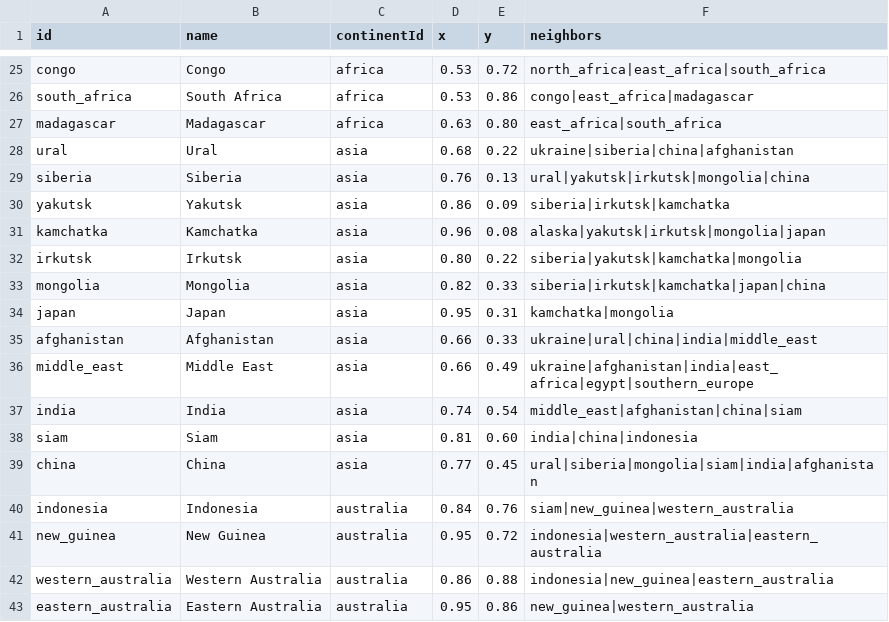
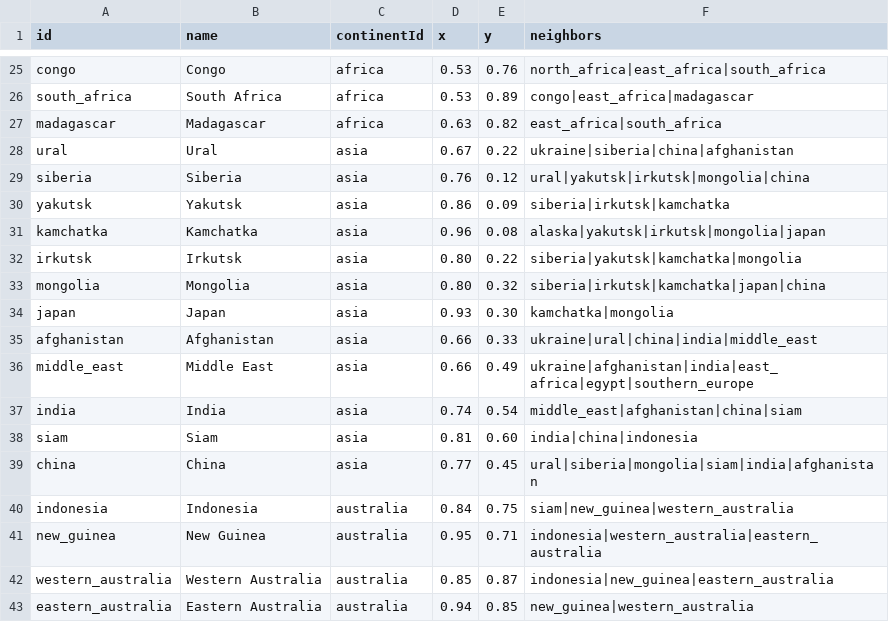
Before and after one commit to andreame-code/netrisk, a CSV file: shared/maps/world-classic-map.csv, drawn as a sheet; only a part is shown, gaps mark what is left out; the diff covers the shown part only; the diff names each change by its address in the sheet, - before the commit and + after, or states it on an @@ line.

```diff
--- a/shared/maps/world-classic-map.csv
+++ b/shared/maps/world-classic-map.csv
-E25 (y): 0.72
+E25 (y): 0.76
-E26 (y): 0.86
+E26 (y): 0.89
-E27 (y): 0.80
+E27 (y): 0.82
-D28 (x): 0.68
+D28 (x): 0.67
-E29 (y): 0.13
+E29 (y): 0.12
-D33 (x): 0.82
+D33 (x): 0.80
-E33 (y): 0.33
+E33 (y): 0.32
-D34 (x): 0.95
+D34 (x): 0.93
-E34 (y): 0.31
+E34 (y): 0.30
-E40 (y): 0.76
+E40 (y): 0.75
-E41 (y): 0.72
+E41 (y): 0.71
-D42 (x): 0.86
+D42 (x): 0.85
-E42 (y): 0.88
+E42 (y): 0.87
-D43 (x): 0.95
+D43 (x): 0.94
-E43 (y): 0.86
+E43 (y): 0.85
```
Also changed, not shown: 32 edited cells elsewhere in this file, 8 other files.
